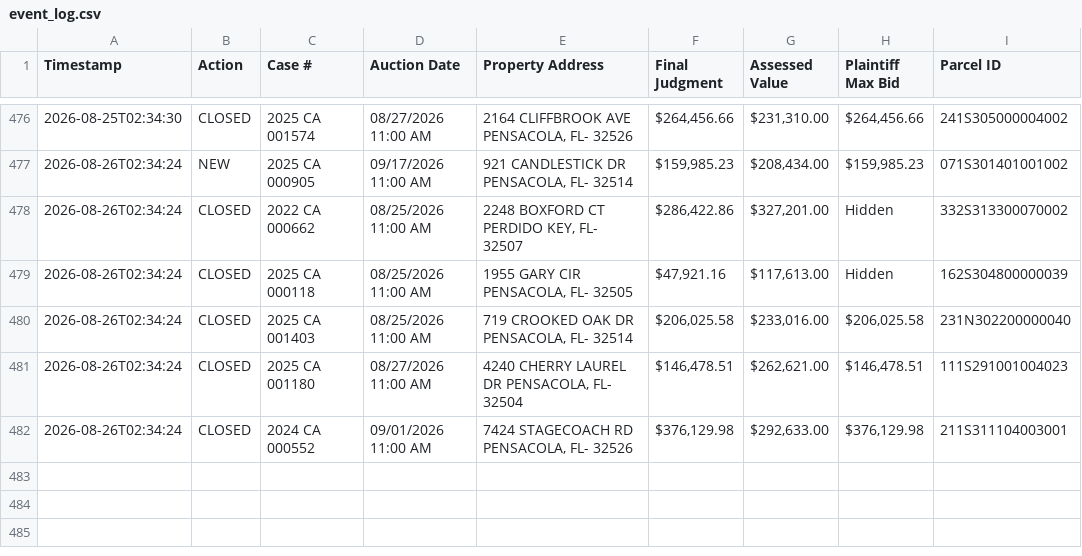
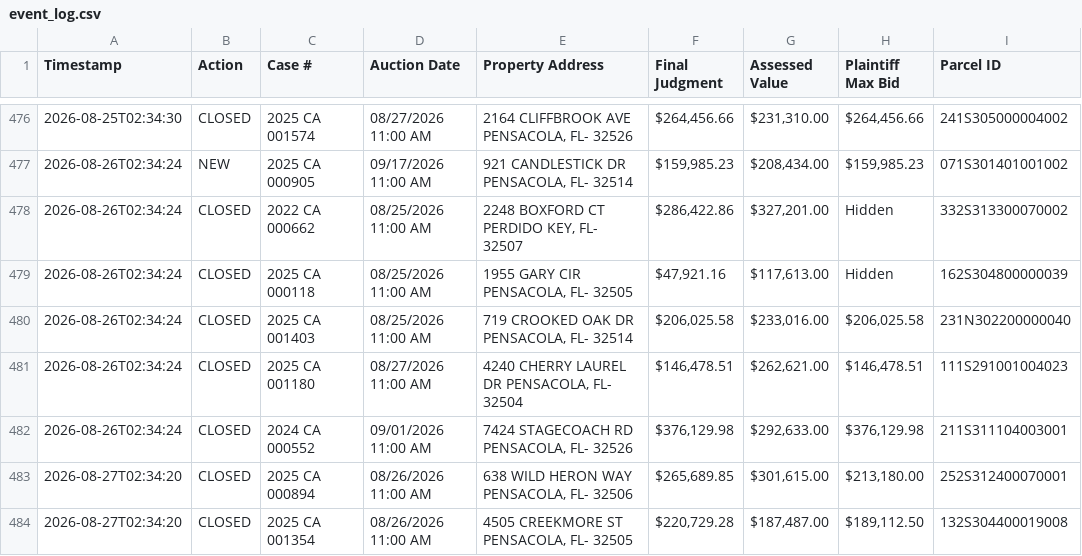
Before and after one commit to figlesias7/realforeclose-escambia, a CSV file: data/event_log.csv, drawn as a sheet; only a part is shown, gaps mark what is left out.

```diff
--- a/data/event_log.csv
+++ b/data/event_log.csv
@@ -482 +482,3 @@ Timestamp,Action,Case #,Auction Date,Property Address,Final Judgment,Assessed Va
 2026-08-26T02:34:24,CLOSED,2024 CA 000552,09/01/2026 11:00 AM,"7424 STAGECOACH RD PENSACOLA, FL- 32526","$376,129.98","$292,633.00","$376,129.98",211S311104003001
+2026-08-27T02:34:20,CLOSED,2025 CA 000894,08/26/2026 11:00 AM,"638 WILD HERON WAY PENSACOLA, FL- 32506","$265,689.85","$301,615.00","$213,180.00",252S312400070001
+2026-08-27T02:34:20,CLOSED,2025 CA 001354,08/26/2026 11:00 AM,"4505 CREEKMORE ST PENSACOLA, FL- 32505","$220,729.28","$187,487.00","$189,112.50",132S304400019008
```
Also changed, not shown: 3 other files.
